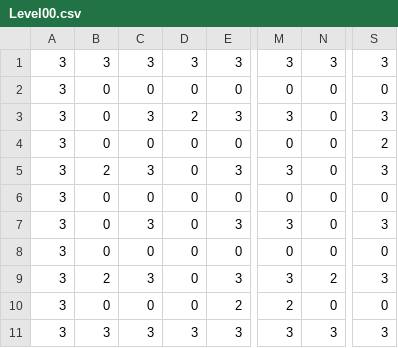
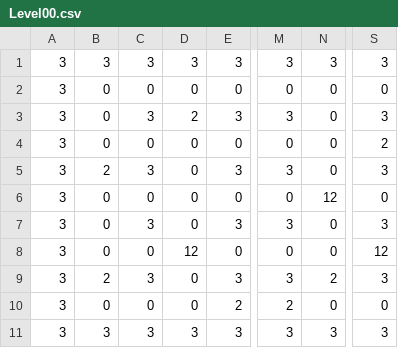
Before and after one commit to SamueleAlpino/BomberMan-1, a CSV file: Levels/Level00.csv, drawn as a sheet; only a part is shown, gaps mark what is left out; the diff names each change by its address in the sheet, - before the commit and + after, or states it on an @@ line.

```diff
--- a/Levels/Level00.csv
+++ b/Levels/Level00.csv
-N6: 0
+N6: 12
-D8: 0
+D8: 12
-S8: 0
+S8: 12
```
Also changed, not shown: 2 other files.
